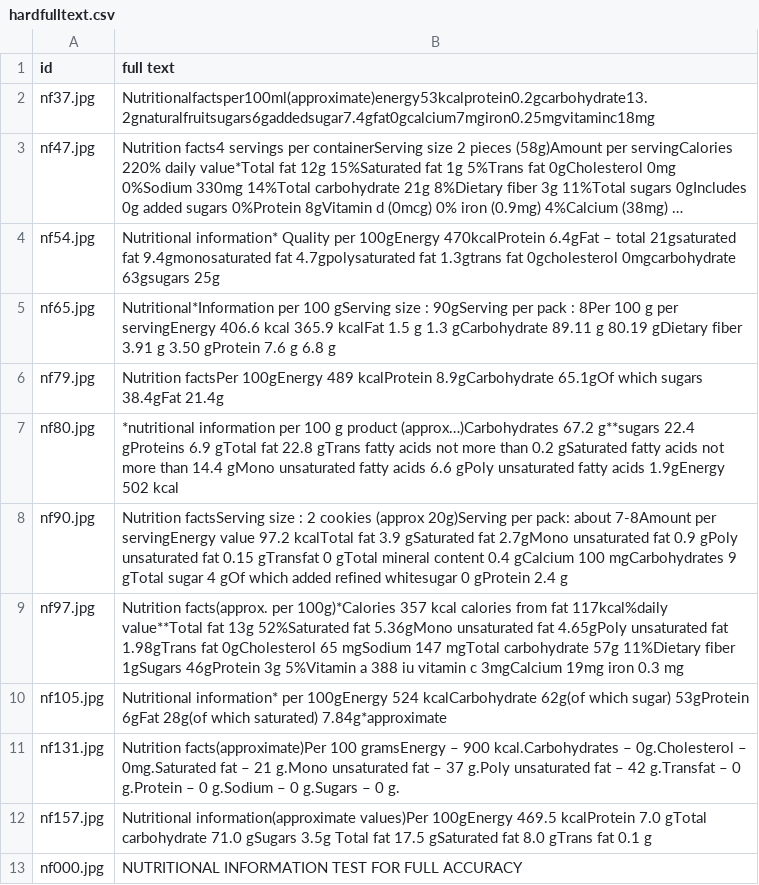
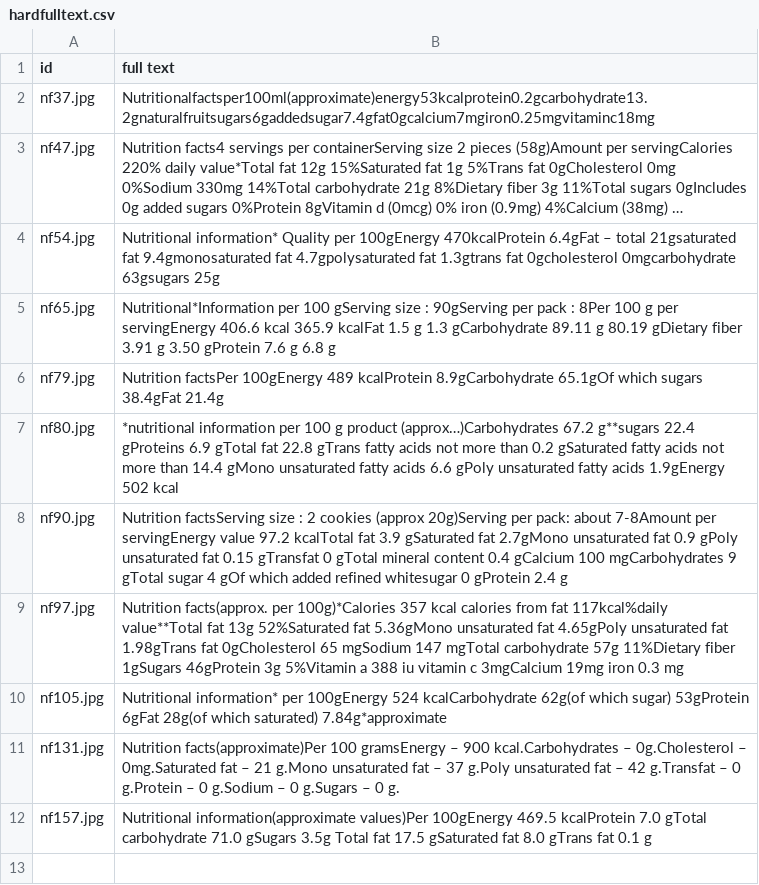
Before and after one commit to M-Strzelecki/OCRResearch, a CSV file: hardfulltext.csv, drawn as a sheet; long unchanged cells end in ….

```diff
--- a/hardfulltext.csv
+++ b/hardfulltext.csv
@@ -12,2 +12 @@ nf131.jpg,Nutrition facts(approximate)Per 100 gramsEnergy – 900 kcal.Carbohydr
 nf157.jpg,Nutritional information(approximate values)Per 100gEnergy 469.5 kcalProtein 7.0 gTotal carbohydrate 71.0 gSugars 3.5g Total fat 17.5 gSaturated fat 8.0 gTrans fat 0.1 g
-nf000.jpg,NUTRITIONAL INFORMATION TEST FOR FULL ACCURACY
```
Also changed, not shown: 4 other files.
